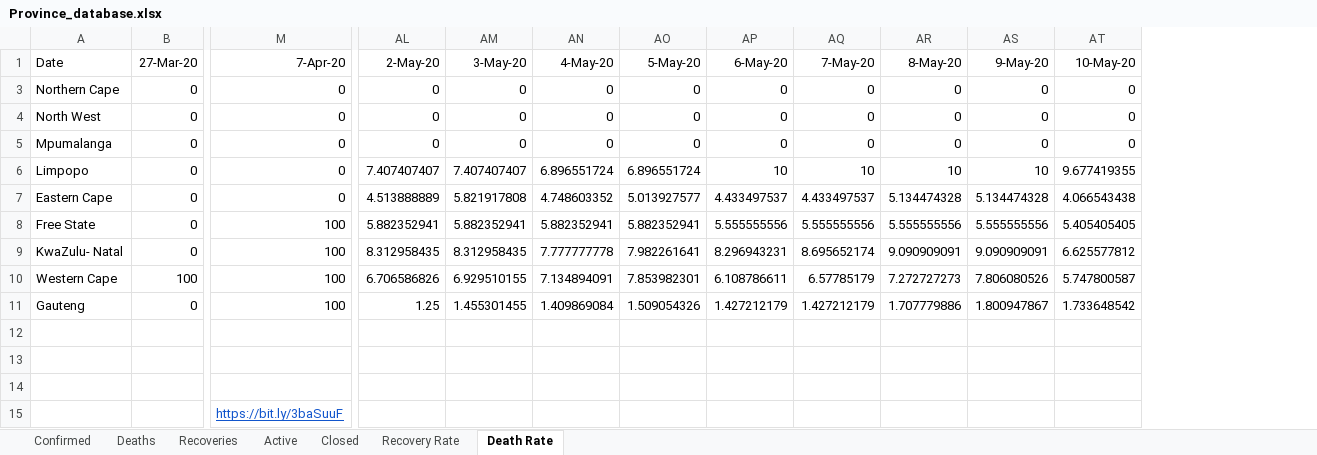
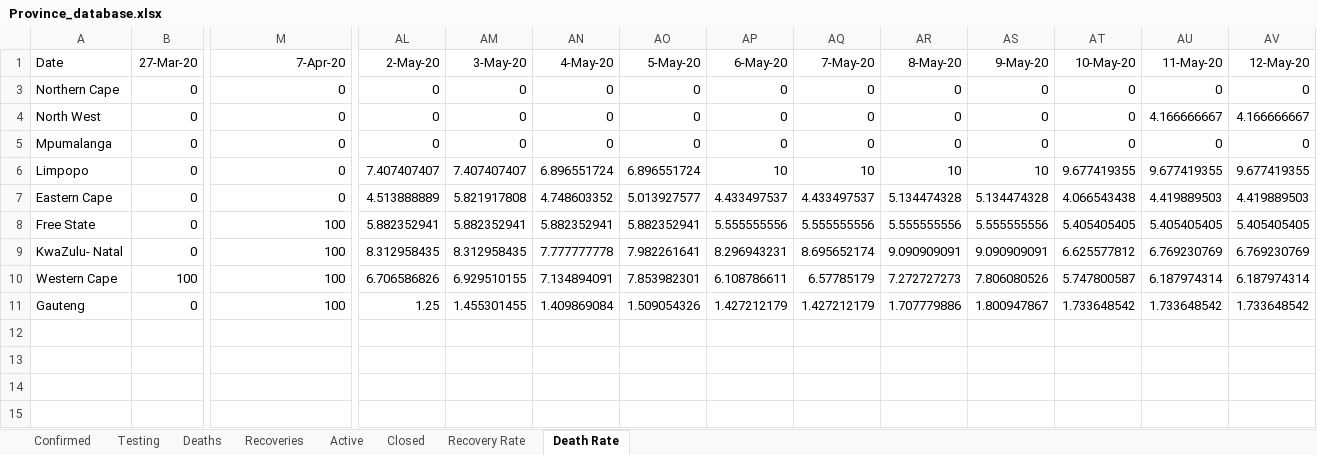
Before and after one commit to pkantue/covid2019, an Excel workbook: Data/Covid2019/SA_data_archive/Province_database.xlsx, sheet Death Rate, drawn as a sheet; only a part is shown, gaps mark what is left out; values as stored, in another font and other column widths than the file's, no borders; charts and pictures not drawn; removed rows and columns are numbered as before the commit, all else as after; rows hold the shown columns only; the diff names each change by its address in the sheet, - before the commit and + after, or states it on an @@ line.

```diff
--- a/Data/Covid2019/SA_data_archive/Province_database.xlsx (sheet Death Rate)
+++ b/Data/Covid2019/SA_data_archive/Province_database.xlsx (sheet Death Rate)
+sheet tab: Testing
+column AU (11-May-20), rows 3-11: 0 | 4.166666667 | 0 | 9.677419355 | 4.419889503 | 5.405405405 | 6.769230769 | 6.187974314 | 1.733648542
+column AV (12-May-20), rows 3-11: 0 | 4.166666667 | 0 | 9.677419355 | 4.419889503 | 5.405405405 | 6.769230769 | 6.187974314 | 1.733648542
-row 12: (empty)
-row 13: (empty)
-row 14: (empty)
-row 15:  |  | https://bit.ly/3baSuuF
```
Also changed, not shown: sheet Active, sheet Deaths, sheet Recoveries, sheet Confirmed, sheet Closed, sheet Recovery Rate, charts or pictures.
